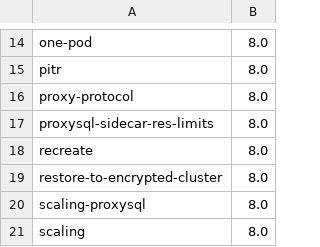
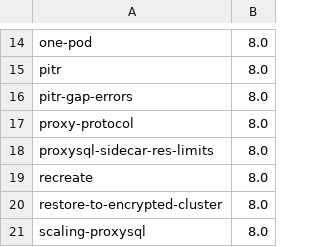
Before and after one commit to percona/percona-xtradb-cluster-operator, a CSV file: e2e-tests/run-pr.csv, drawn as a sheet; only a part is shown, gaps mark what is left out; the shorter side is filled out with more unchanged rows.

Commit message:
K8SPXC-1106: PITR not uploading files if corrupted binlog exists (#1423)
* K8SPXC-1106: PITR not uploading files if corrupted binlog exists

https://jira.percona.com/browse/K8SPXC-1106

* add test

* improve test

* optimize `pitr` test

* fix tests

* split `pitr` test

* fix pitr2 test

* rename test from pitr2 to pitr-gap-errors

* Update e2e-tests/scaling/run

Co-authored-by: github-actions[bot] <41898282+github-actions[bot]@users.noreply.github.com>

* Update e2e-tests/scaling/run

Co-authored-by: github-actions[bot] <41898282+github-actions[bot]@users.noreply.github.com>

* Update e2e-tests/pitr-gap-errors/run

Co-authored-by: github-actions[bot] <41898282+github-actions[bot]@users.noreply.github.com>

* remove BACKUP_IMAGE

---------

Co-authored-by: Viacheslav Sarzhan <slava.sarzhan@percona.com>
Co-authored-by: github-actions[bot] <41898282+github-actions[bot]@users.noreply.github.com>

```diff
--- a/e2e-tests/run-pr.csv
+++ b/e2e-tests/run-pr.csv
@@ -15,2 +15,3 @@ one-pod,8.0
 pitr,8.0
+pitr-gap-errors,8.0
 proxy-protocol,8.0
```
Also changed, not shown: e2e-tests/run-distro.csv, e2e-tests/run-release.csv, 23 other files.
